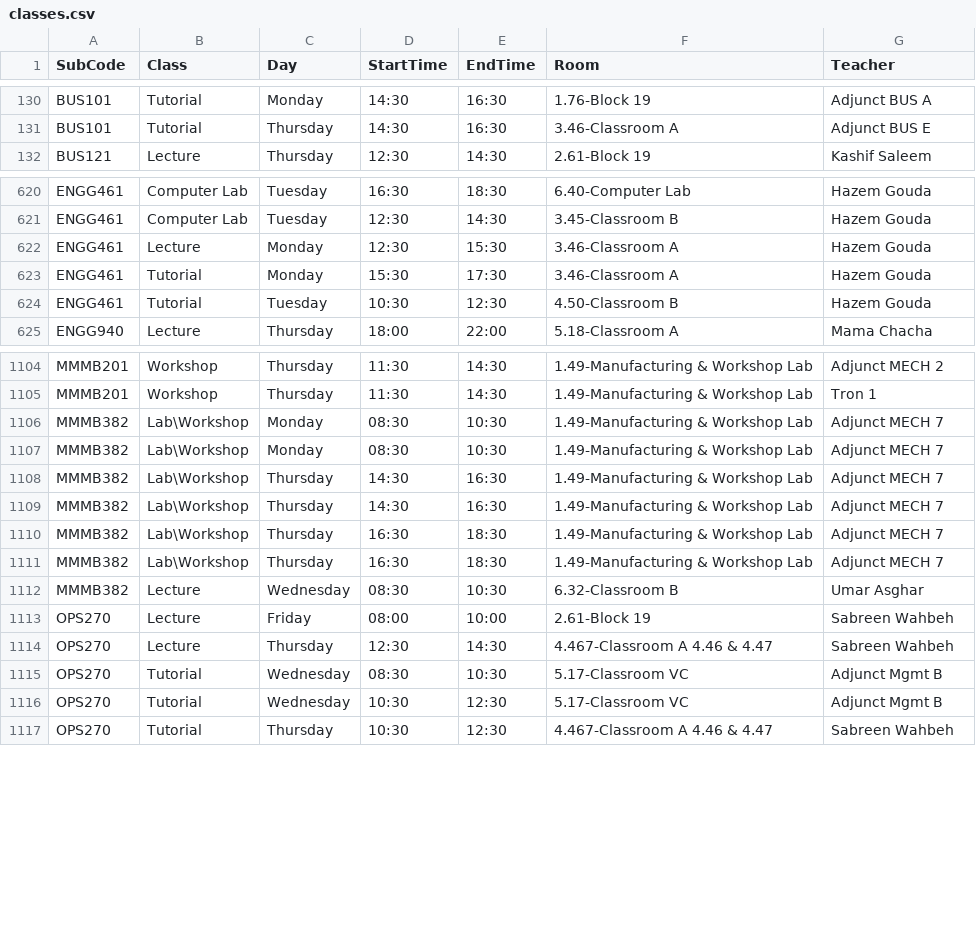
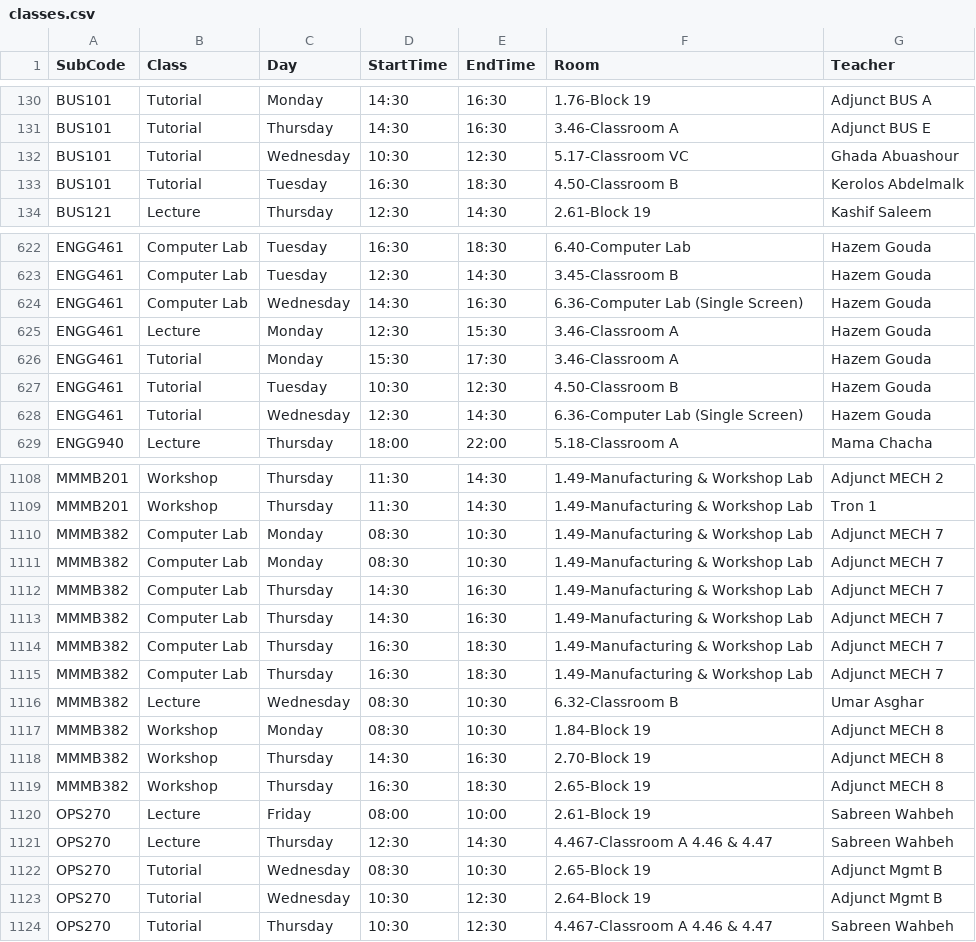
Before and after one commit to tahayparker/vacansee, a CSV file: public/classes.csv, drawn as a sheet; only a part is shown, gaps mark what is left out; the diff covers the shown part only.

Commit message:
Update timetable CSV data [skip deploy]

```diff
--- a/public/classes.csv
+++ b/public/classes.csv
@@ -131,2 +131,4 @@ BUS101,Tutorial,Monday,14:30,16:30,1.76-Block 19,Adjunct BUS A
 BUS101,Tutorial,Thursday,14:30,16:30,3.46-Classroom A,Adjunct BUS E
+BUS101,Tutorial,Wednesday,10:30,12:30,5.17-Classroom VC,Ghada Abuashour
+BUS101,Tutorial,Tuesday,16:30,18:30,4.50-Classroom B,Kerolos Abdelmalk
 BUS121,Lecture,Thursday,12:30,14:30,2.61-Block 19,Kashif Saleem
@@ -621,2 +623,3 @@ ENGG461,Computer Lab,Tuesday,16:30,18:30,6.40-Computer Lab,Hazem Gouda
 ENGG461,Computer Lab,Tuesday,12:30,14:30,3.45-Classroom B,Hazem Gouda
+ENGG461,Computer Lab,Wednesday,14:30,16:30,6.36-Computer Lab (Single Screen),Hazem Gouda
 ENGG461,Lecture,Monday,12:30,15:30,3.46-Classroom A,Hazem Gouda
@@ -624,2 +627,3 @@ ENGG461,Tutorial,Monday,15:30,17:30,3.46-Classroom A,Hazem Gouda
 ENGG461,Tutorial,Tuesday,10:30,12:30,4.50-Classroom B,Hazem Gouda
+ENGG461,Tutorial,Wednesday,12:30,14:30,6.36-Computer Lab (Single Screen),Hazem Gouda
 ENGG940,Lecture,Thursday,18:00,22:00,5.18-Classroom A,Mama Chacha
@@ -1105,13 +1109,16 @@ MMMB201,Workshop,Thursday,11:30,14:30,1.49-Manufacturing & Workshop Lab,Adjunct
 MMMB201,Workshop,Thursday,11:30,14:30,1.49-Manufacturing & Workshop Lab,Tron 1
-MMMB382,Lab\Workshop,Monday,08:30,10:30,1.49-Manufacturing & Workshop Lab,Adjunct MECH 7
-MMMB382,Lab\Workshop,Monday,08:30,10:30,1.49-Manufacturing & Workshop Lab,Adjunct MECH 7
-MMMB382,Lab\Workshop,Thursday,14:30,16:30,1.49-Manufacturing & Workshop Lab,Adjunct MECH 7
-MMMB382,Lab\Workshop,Thursday,14:30,16:30,1.49-Manufacturing & Workshop Lab,Adjunct MECH 7
-MMMB382,Lab\Workshop,Thursday,16:30,18:30,1.49-Manufacturing & Workshop Lab,Adjunct MECH 7
-MMMB382,Lab\Workshop,Thursday,16:30,18:30,1.49-Manufacturing & Workshop Lab,Adjunct MECH 7
+MMMB382,Computer Lab,Monday,08:30,10:30,1.49-Manufacturing & Workshop Lab,Adjunct MECH 7
+MMMB382,Computer Lab,Monday,08:30,10:30,1.49-Manufacturing & Workshop Lab,Adjunct MECH 7
+MMMB382,Computer Lab,Thursday,14:30,16:30,1.49-Manufacturing & Workshop Lab,Adjunct MECH 7
+MMMB382,Computer Lab,Thursday,14:30,16:30,1.49-Manufacturing & Workshop Lab,Adjunct MECH 7
+MMMB382,Computer Lab,Thursday,16:30,18:30,1.49-Manufacturing & Workshop Lab,Adjunct MECH 7
+MMMB382,Computer Lab,Thursday,16:30,18:30,1.49-Manufacturing & Workshop Lab,Adjunct MECH 7
 MMMB382,Lecture,Wednesday,08:30,10:30,6.32-Classroom B,Umar Asghar
+MMMB382,Workshop,Monday,08:30,10:30,1.84-Block 19,Adjunct MECH 8
+MMMB382,Workshop,Thursday,14:30,16:30,2.70-Block 19,Adjunct MECH 8
+MMMB382,Workshop,Thursday,16:30,18:30,2.65-Block 19,Adjunct MECH 8
 OPS270,Lecture,Friday,08:00,10:00,2.61-Block 19,Sabreen Wahbeh
 OPS270,Lecture,Thursday,12:30,14:30,4.467-Classroom A 4.46 & 4.47,Sabreen Wahbeh
-OPS270,Tutorial,Wednesday,08:30,10:30,5.17-Classroom VC,Adjunct Mgmt B
-OPS270,Tutorial,Wednesday,10:30,12:30,5.17-Classroom VC,Adjunct Mgmt B
+OPS270,Tutorial,Wednesday,08:30,10:30,2.65-Block 19,Adjunct Mgmt B
+OPS270,Tutorial,Wednesday,10:30,12:30,2.64-Block 19,Adjunct Mgmt B
 OPS270,Tutorial,Thursday,10:30,12:30,4.467-Classroom A 4.46 & 4.47,Sabreen Wahbeh
```
Also changed, not shown: 1 edited cell elsewhere in this file.
